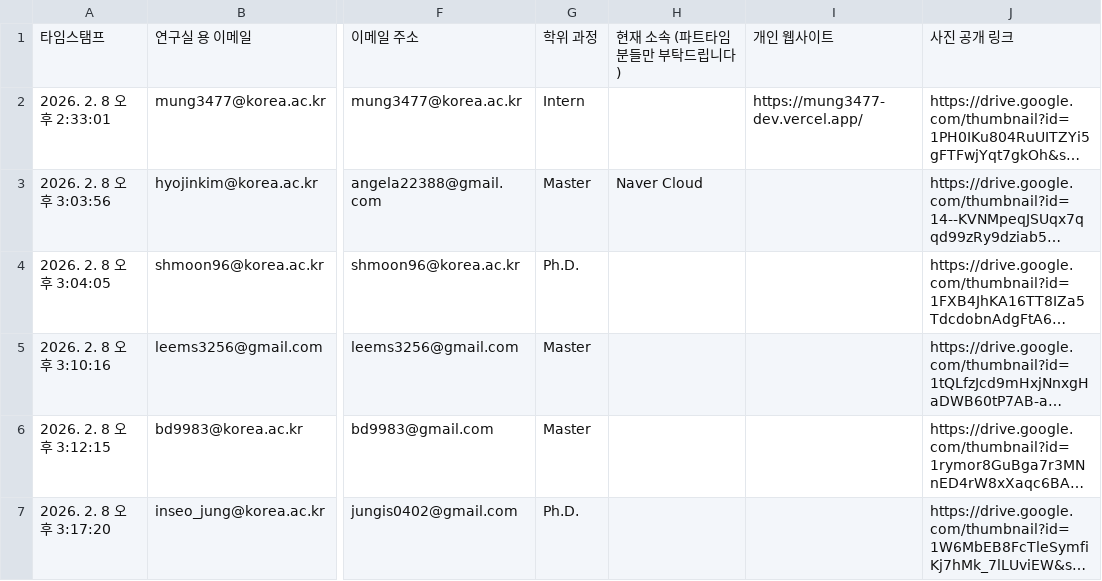
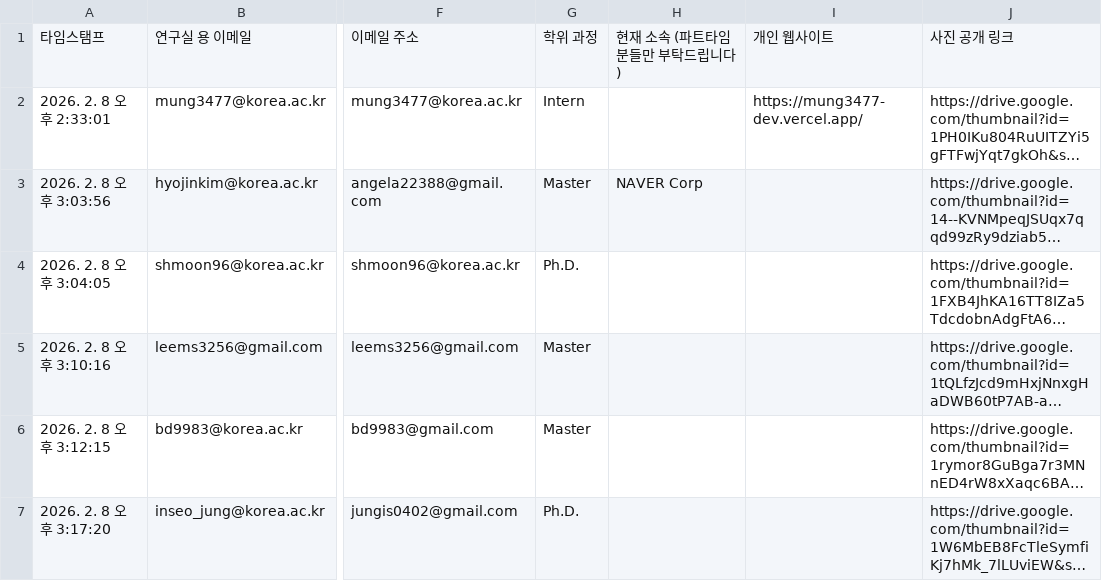
Before and after one commit to KU-VAILAB/KU-VAILAB.github.io, a CSV file: _data/members.csv, drawn as a sheet; only a part is shown, gaps mark what is left out; long unchanged cells end in …; the diff covers the shown part only; the diff names each change by its address in the sheet, - before the commit and + after, or states it on an @@ line.

```diff
--- a/_data/members.csv
+++ b/_data/members.csv
-H3: Naver Cloud
+H3: NAVER Corp
```
Also changed, not shown: 4 added rows and 1 edited cell elsewhere in this file, 9 other files.
